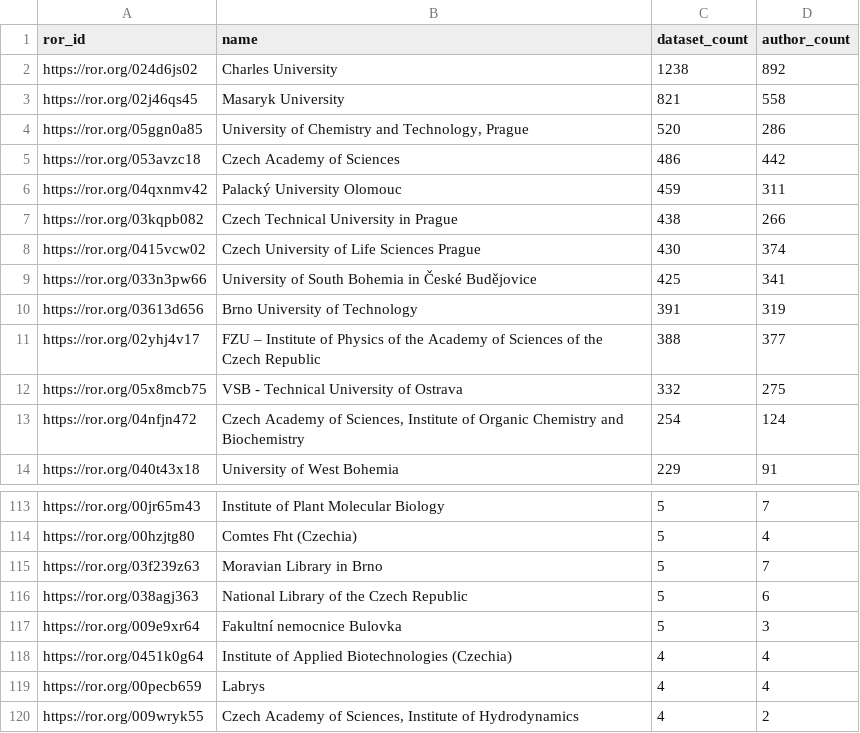
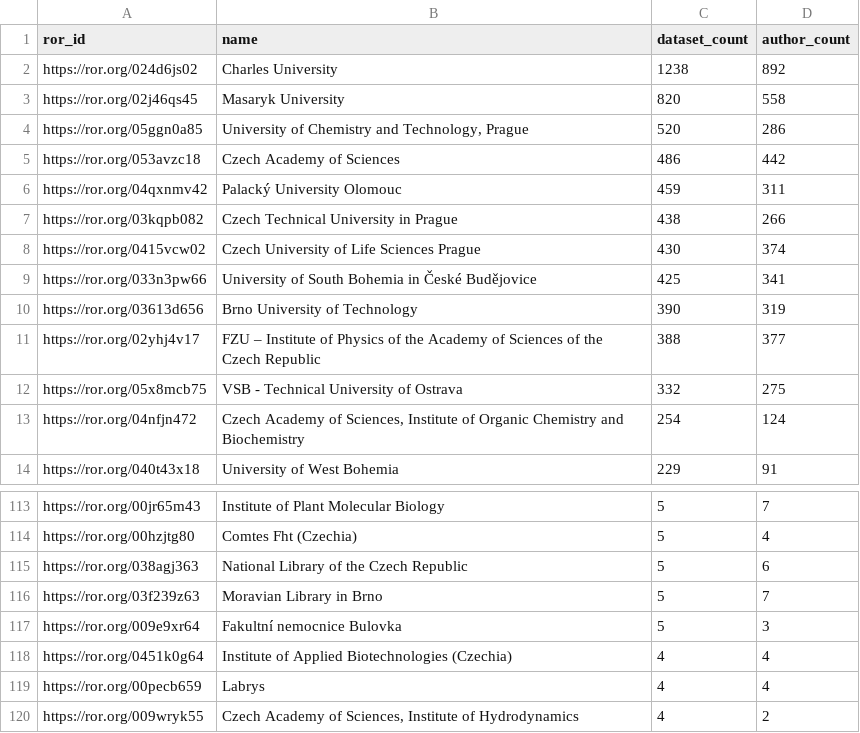
Before and after one commit to dmiksik/doi-cz-harvest, a TSV file: data/processed/institutions_doi.tsv (was data/processed/institutions.tsv), drawn as a sheet; only a part is shown, gaps mark what is left out.

```diff
--- a/data/processed/institutions.tsv
+++ b/data/processed/institutions_doi.tsv
@@ -2,3 +2,3 @@ ror_id	name	dataset_count	author_count
 https://ror.org/024d6js02	Charles University	1238	892
-https://ror.org/02j46qs45	Masaryk University	821	558
+https://ror.org/02j46qs45	Masaryk University	820	558
 https://ror.org/05ggn0a85	University of Chemistry and Technology, Prague	520	286
@@ -9,3 +9,3 @@ https://ror.org/0415vcw02	Czech University of Life Sciences Prague	430	374
 https://ror.org/033n3pw66	University of South Bohemia in České Budějovice	425	341
-https://ror.org/03613d656	Brno University of Technology	391	319
+https://ror.org/03613d656	Brno University of Technology	390	319
 https://ror.org/02yhj4v17	FZU ‒ Institute of Physics of the Academy of Sciences of the Czech Republic	388	377
@@ -114,4 +114,4 @@ https://ror.org/00jr65m43	Institute of Plant Molecular Biology	5	7
 https://ror.org/00hzjtg80	Comtes Fht (Czechia)	5	4
+https://ror.org/038agj363	National Library of the Czech Republic	5	6
 https://ror.org/03f239z63	Moravian Library in Brno	5	7
-https://ror.org/038agj363	National Library of the Czech Republic	5	6
 https://ror.org/009e9xr64	Fakultní nemocnice Bulovka	5	3
```
Also changed, not shown: data/analysis/orcid_by_institution.tsv, data/analysis/zenodo_concepts/orcid_by_institution.tsv, 3 other files.
